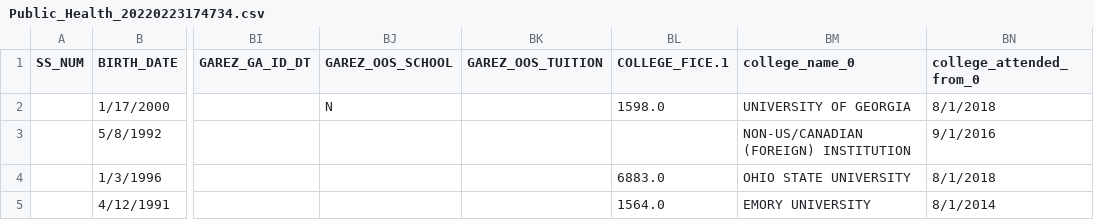
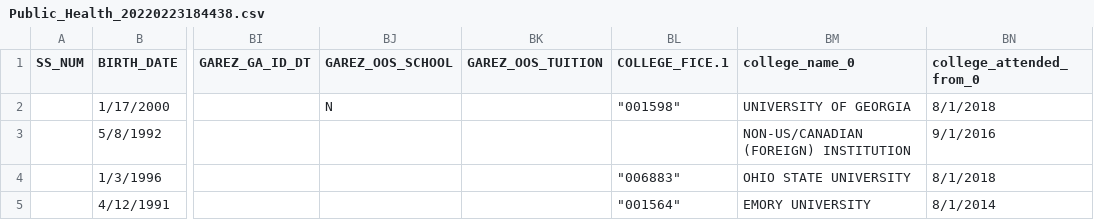
Before and after one commit to Hyperbloom-AI/electron-python-baseplate, a CSV file: Public_Health_20220223184438.csv (was Public_Health_20220223174734.csv), drawn as a sheet; only a part is shown, gaps mark what is left out; the diff names each change by its address in the sheet, - before the commit and + after, or states it on an @@ line.

Commit message:
Finished FICE Function

```diff
--- a/Public_Health_20220223174734.csv
+++ b/Public_Health_20220223184438.csv
-BL2 (COLLEGE_FICE.1): 1598.0
+BL2 (COLLEGE_FICE.1): "001598"
-BL4 (COLLEGE_FICE.1): 6883.0
+BL4 (COLLEGE_FICE.1): "006883"
-BL5 (COLLEGE_FICE.1): 1564.0
+BL5 (COLLEGE_FICE.1): "001564"
```
Also changed, not shown: 2 other files.
